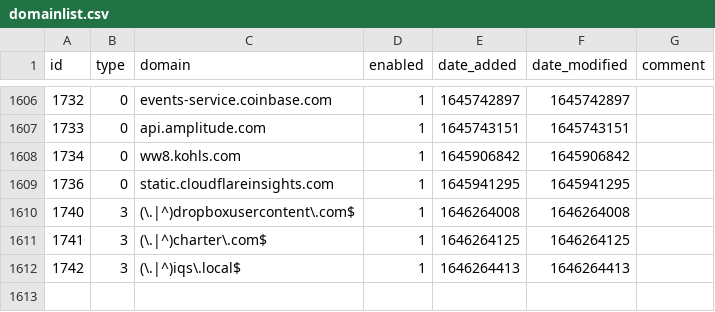
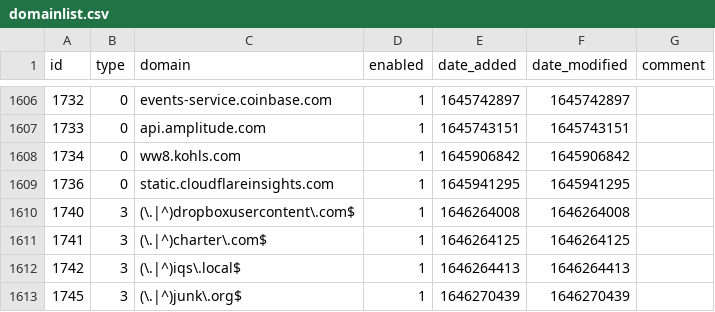
Before and after one commit to morbidmanatee/my-pihole-lists, a CSV file: domainlist.csv, drawn as a sheet; only a part is shown, gaps mark what is left out; the diff names each change by its address in the sheet, - before the commit and + after, or states it on an @@ line.

Commit message:
Updated March  3, 2022  1:42AM

```diff
--- a/domainlist.csv
+++ b/domainlist.csv
+row 1613: 1745 | 3 | (\.|^)junk\.org$ | 1 | 1646270439 | 1646270439
```
